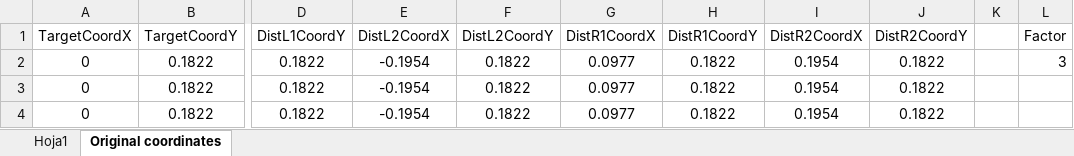
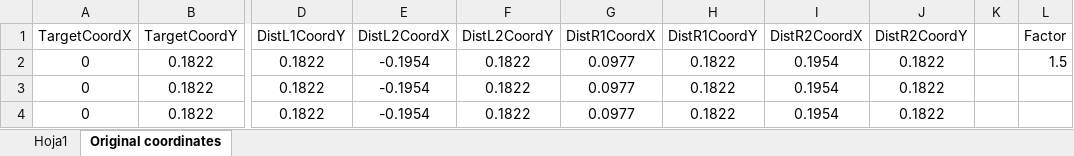
Before and after one commit to ortiztud/antiem, an Excel workbook: code/condition_files/ConditionsANTIEM.xlsx, sheet Original coordinates, drawn as a sheet; only a part is shown, gaps mark what is left out; values as stored, in another font and other column widths than the file's, no borders; the diff names each change by its address in the sheet, - before the commit and + after, or states it on an @@ line.

```diff
--- a/code/condition_files/ConditionsANTIEM.xlsx (sheet Original coordinates)
+++ b/code/condition_files/ConditionsANTIEM.xlsx (sheet Original coordinates)
-L2 (Factor): 3
+L2 (Factor): 1.5
```
Also changed, not shown: sheet Hoja1, code/condition_files/stim_info.xlsx, 6 other files.
